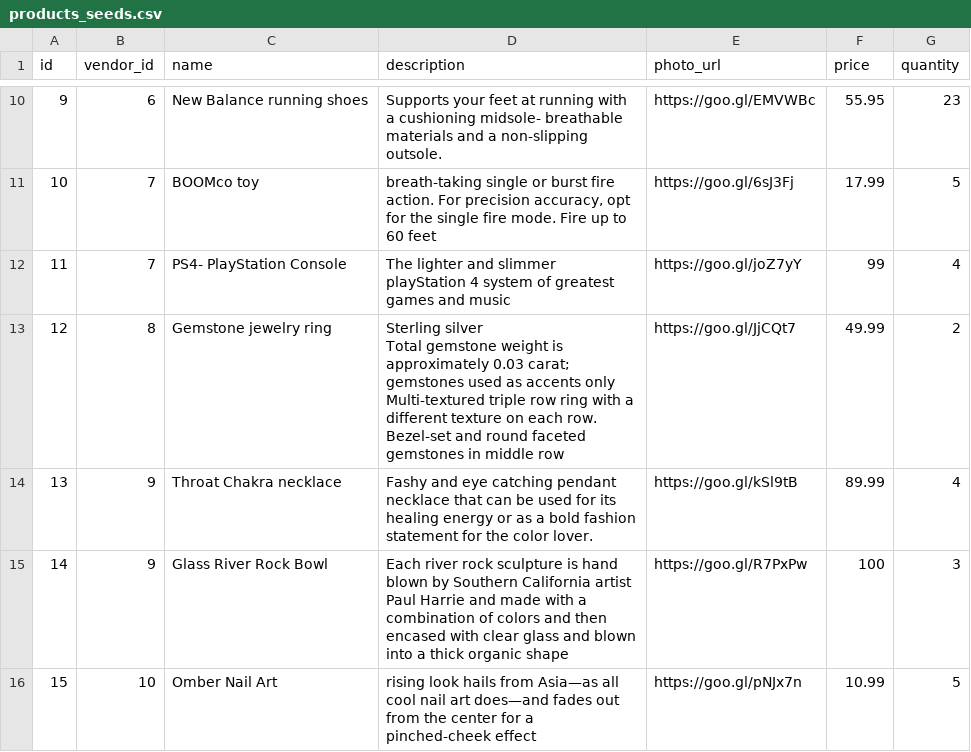
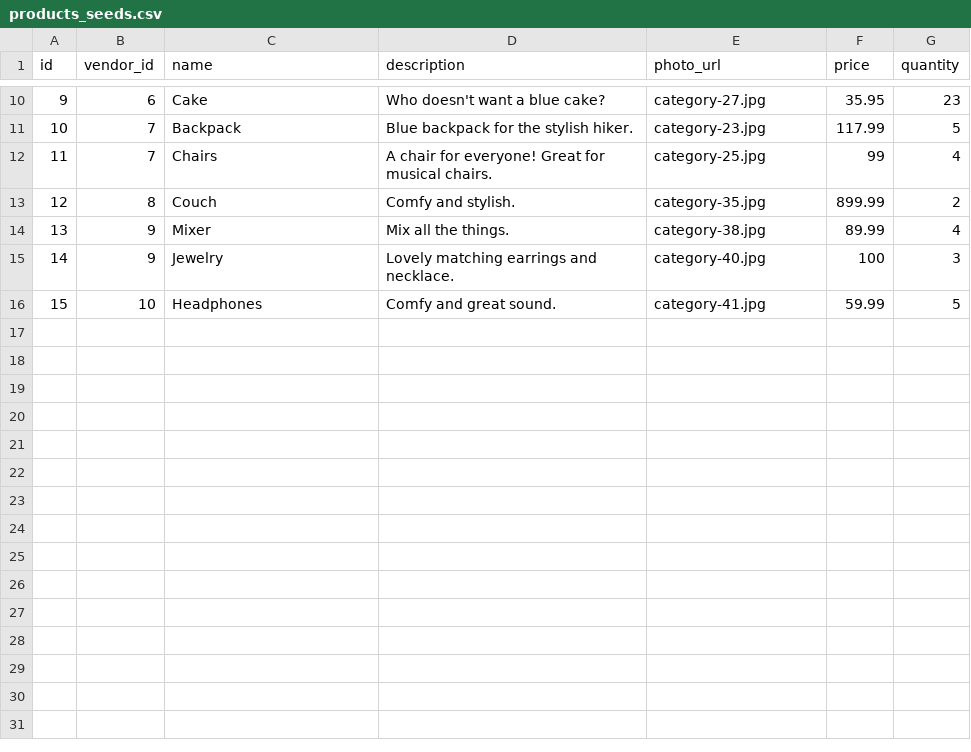
Before and after one commit to add2point71dots/betsy, a CSV file: support/products_seeds.csv, drawn as a sheet; only a part is shown, gaps mark what is left out; the diff covers the shown part only.

```diff
--- a/support/products_seeds.csv
+++ b/support/products_seeds.csv
@@ -10,9 +10,7 @@ id,vendor_id,name,description,photo_url,price,quantity
-9,6,New Balance running shoes,Supports your feet at running with a cushioning midsole- breathable materials and a non-slipping outsole.,https://goo.gl/EMVWBc,55.95,23
-10,7,BOOMco toy," breath-taking single or burst fire action. For precision accuracy, opt for the single fire mode. Fire up to 60 feet",https://goo.gl/6sJ3Fj,17.99,5
-11,7,PS4- PlayStation Console,The lighter and slimmer playStation 4 system of greatest games and music,https://goo.gl/joZ7yY,99,4
-12,8,Gemstone jewelry ring,"Sterling silver
-Total gemstone weight is approximately 0.03 carat; gemstones used as accents only
-Multi-textured triple row ring with a different texture on each row. Bezel-set and round faceted gemstones in middle row",https://goo.gl/JjCQt7,49.99,2
-13,9,Throat Chakra necklace,Fashy and eye catching  pendant necklace that can be used for its healing energy or as a bold fashion statement for the color lover.,https://goo.gl/kSl9tB,89.99,4
-14,9,Glass River Rock Bowl,Each river rock sculpture is hand blown by Southern California artist Paul Harrie and made with a combination of colors and then encased with clear glass and blown into a thick organic shape,https://goo.gl/R7PxPw,100,3
-15,10,Omber Nail Art,rising look hails from Asia—as all cool nail art does—and fades out from the center for a pinched-cheek effect,https://goo.gl/pNJx7n,10.99,5
+9,6,Cake,Who doesn't want a blue cake?,category-27.jpg,35.95,23
+10,7,Backpack,Blue backpack for the stylish hiker.,category-23.jpg,117.99,5
+11,7,Chairs,A chair for everyone! Great for musical chairs.,category-25.jpg,99,4
+12,8,Couch,Comfy and stylish.,category-35.jpg,899.99,2
+13,9,Mixer,Mix all the things.,category-38.jpg,89.99,4
+14,9,Jewelry,Lovely matching earrings and necklace.,category-40.jpg,100,3
+15,10,Headphones,Comfy and great sound.,category-41.jpg,59.99,5
```
Also changed, not shown: 29 edited cells elsewhere in this file, 2 other files.
